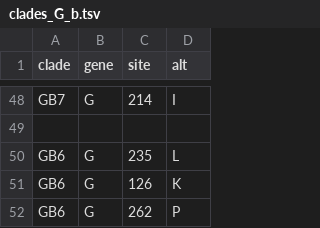
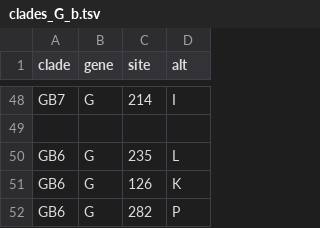
Before and after one commit to nextstrain/rsv, a TSV file: config/clades_G_b.tsv, drawn as a sheet; only a part is shown, gaps mark what is left out; the diff covers the shown part only.

```diff
--- a/config/clades_G_b.tsv
+++ b/config/clades_G_b.tsv
@@ -51,2 +51,2 @@ GB6	G	235	L
 GB6	G	126	K
-GB6	G	262	P
+GB6	G	282	P
```
Also changed, not shown: 7 edited cells elsewhere in this file, config/clades_G_a.tsv.
